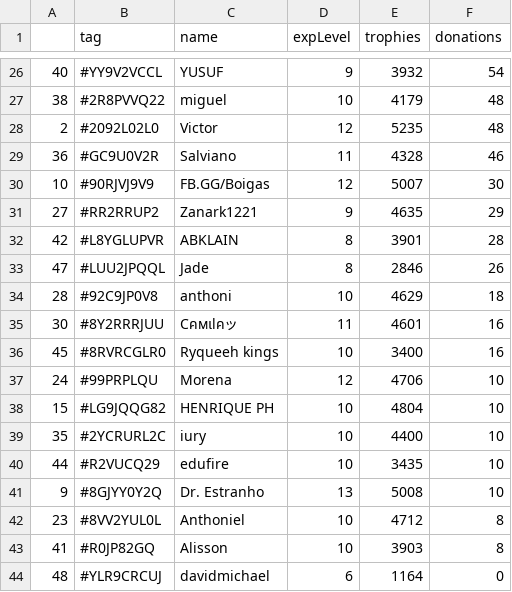
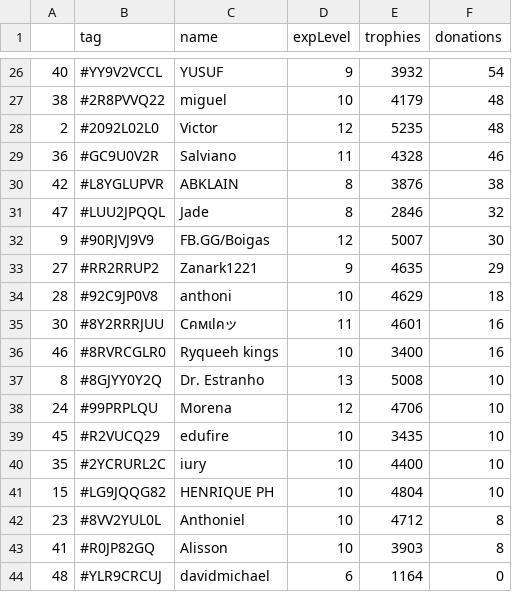
Before and after one commit to Brunopbb/APIClashRoyale, a CSV file: Members.csv, drawn as a sheet; only a part is shown, gaps mark what is left out; the diff covers the shown part only.

```diff
--- a/Members.csv
+++ b/Members.csv
@@ -29,14 +29,14 @@
 36,#GC9U0V2R,Salviano,11,4328,46
-10,#90RJVJ9V9,FB.GG/Boigas,12,5007,30
+42,#L8YGLUPVR,ABKLAIN,8,3876,38
+47,#LUU2JPQQL,Jade,8,2846,32
+9,#90RJVJ9V9,FB.GG/Boigas,12,5007,30
 27,#RR2RRUP2,Zanark1221,9,4635,29
-42,#L8YGLUPVR,ABKLAIN,8,3901,28
-47,#LUU2JPQQL,Jade,8,2846,26
 28,#92C9JP0V8,anthoni,10,4629,18
 30,#8Y2RRRJUU,Cคмเlคッ,11,4601,16
-45,#8RVRCGLR0,Ryqueeh kings,10,3400,16
+46,#8RVRCGLR0,Ryqueeh kings,10,3400,16
+8,#8GJYY0Y2Q,Dr. Estranho,13,5008,10
 24,#99PRPLQU,Morena,12,4706,10
+45,#R2VUCQ29,edufire,10,3435,10
+35,#2YCRURL2C,iury,10,4400,10
 15,#LG9JQQG82,HENRIQUE PH,10,4804,10
-35,#2YCRURL2C,iury,10,4400,10
-44,#R2VUCQ29,edufire,10,3435,10
-9,#8GJYY0Y2Q,Dr. Estranho,13,5008,10
 23,#8VV2YUL0L,Anthoniel,10,4712,8
```
Also changed, not shown: 4 added rows, 4 removed rows and 14 edited cells elsewhere in this file.
